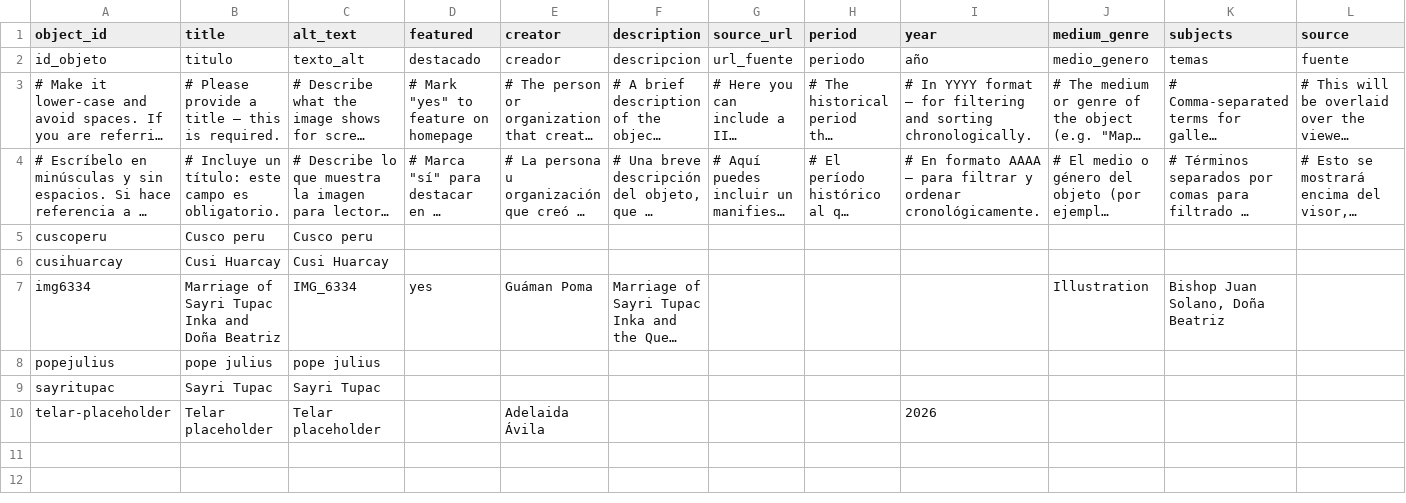
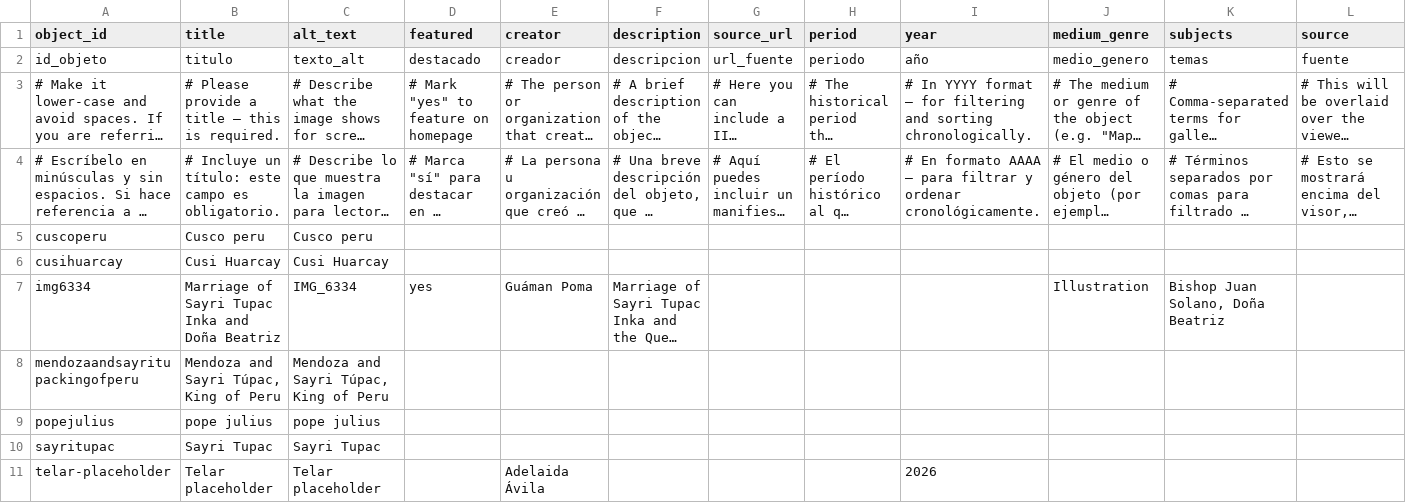
Before and after one commit to 140maeve/gumanpoma, a CSV file: telar-content/spreadsheets/objects.csv, drawn as a sheet; only a part is shown; long unchanged cells end in …; rows hold the shown columns only; the diff names each change by its address in the sheet, - before the commit and + after, or states it on an @@ line.

```diff
--- a/telar-content/spreadsheets/objects.csv
+++ b/telar-content/spreadsheets/objects.csv
+row 8: mendozaandsayritupackingofperu | Mendoza and Sayri Túpac, King of Peru | Mendoza and Sayri Túpac, King of Peru
```
Also changed, not shown: 1 other file.
